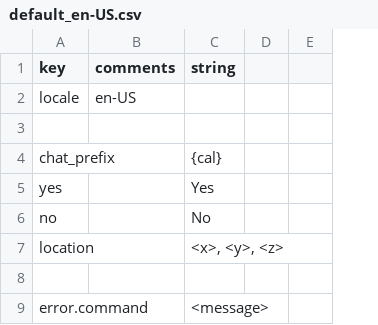
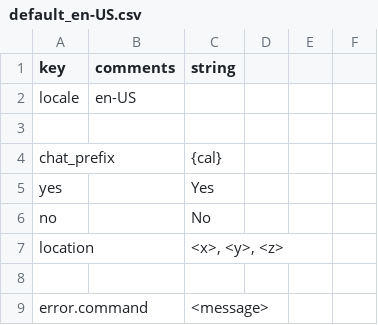
Before and after one commit to aecsocket/calibre, a CSV file: paper/src/main/resources/lang/default_en-US.csv, drawn as a sheet; only a part is shown; removed rows and columns are numbered as before the commit, all else as after; the diff names each change by its address in the sheet, - before the commit and + after, or states it on an @@ line.

```diff
--- a/paper/src/main/resources/lang/default_en-US.csv
+++ b/paper/src/main/resources/lang/default_en-US.csv
-column E, empty
+column E, empty
+column F, empty
```
Also changed, not shown: 2 other files.
